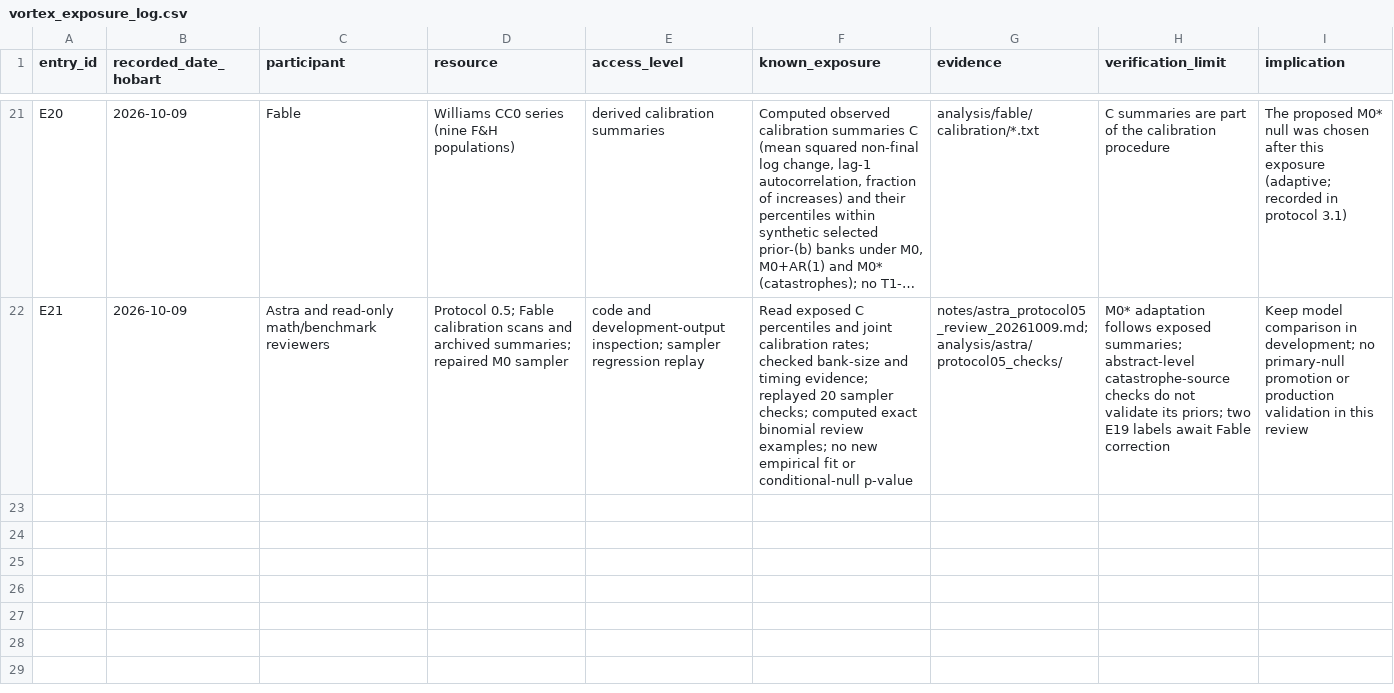
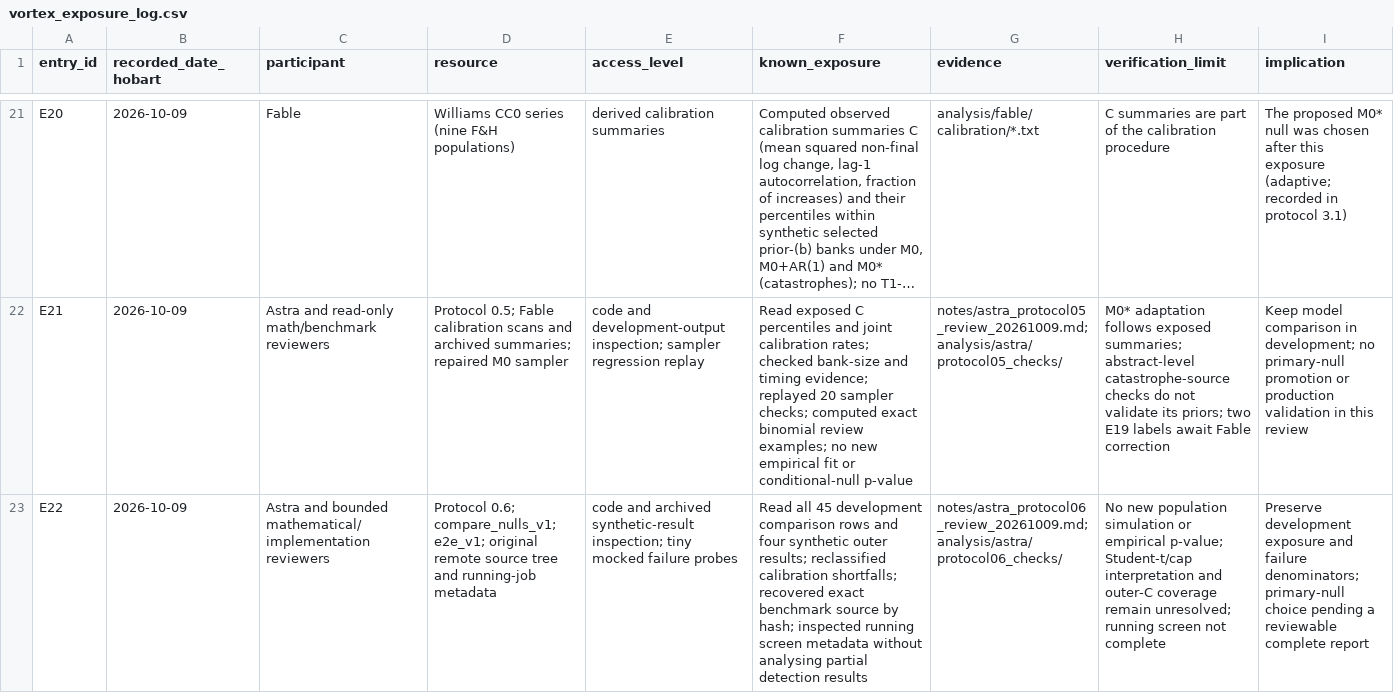
Before and after one commit to BWBrook/extinction-vortex, a CSV file: notes/vortex_exposure_log.csv, drawn as a sheet; only a part is shown, gaps mark what is left out; long unchanged cells end in …; the diff names each change by its address in the sheet, - before the commit and + after, or states it on an @@ line.

Commit message:
Review protocol 0.6 failure accounting and candidate evidence

```diff
--- a/notes/vortex_exposure_log.csv
+++ b/notes/vortex_exposure_log.csv
+row 23: E22 | 2026-10-09 | Astra and bounded mathematical/implementation reviewers | Protocol 0.6; compare_nulls_v1; e2e_v1; original remote source tree and running-job metadata | code and archived synthetic-result inspection; tiny mocked failure probes | Read all 45 development comparison rows and four synthetic outer results; reclassified calibration shortfalls; recovered exact benchmark source by hash; inspected running screen metadata without analysing partial detection results | notes/astra_protocol06_review_20261009.md; analysis/astra/protocol06_checks/ | No new population simulation or empirical p-value; Student-t/cap interpretation and outer-C coverage remain unresolved; running screen not complete | Preserve development exposure and failure denominators; primary-null choice pending a reviewable complete report
```
Also changed, not shown: 9 other files.
